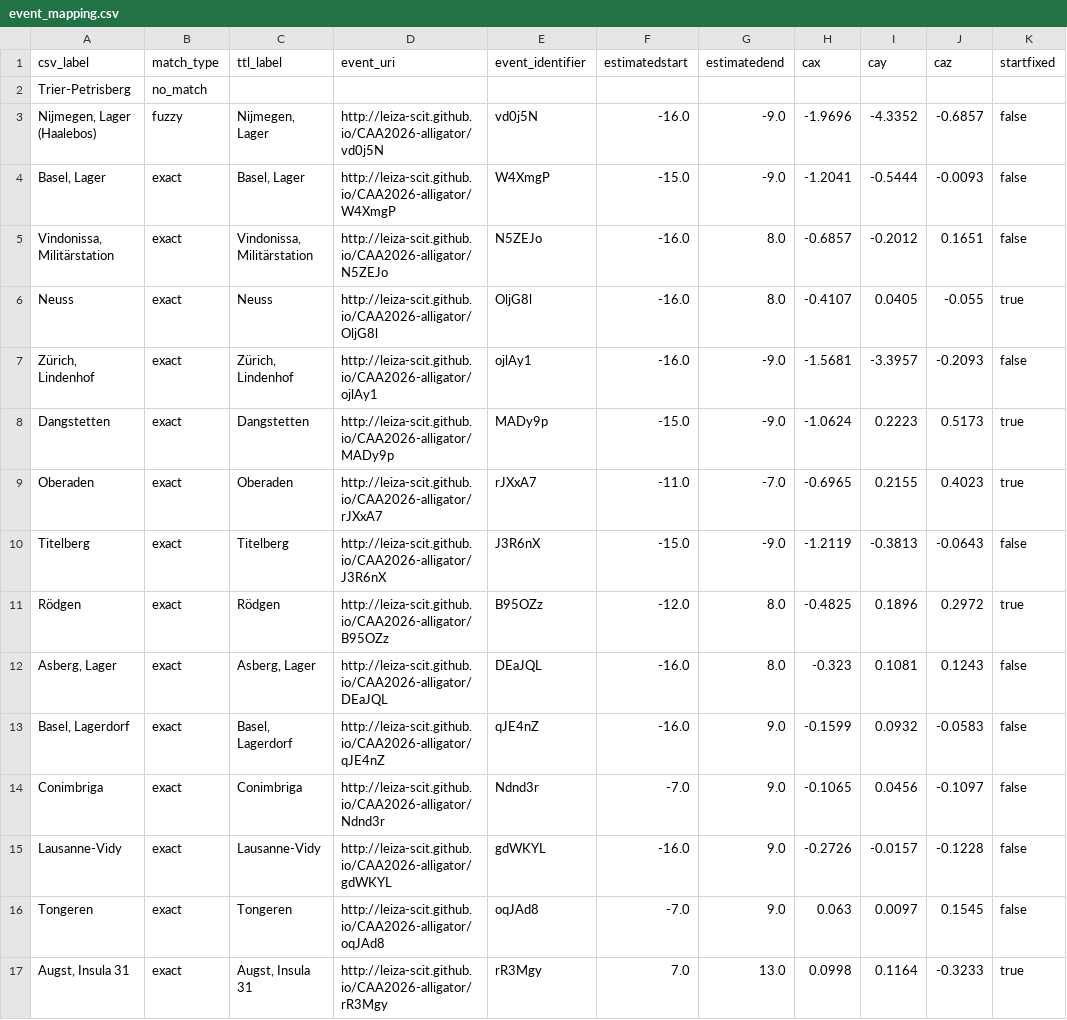
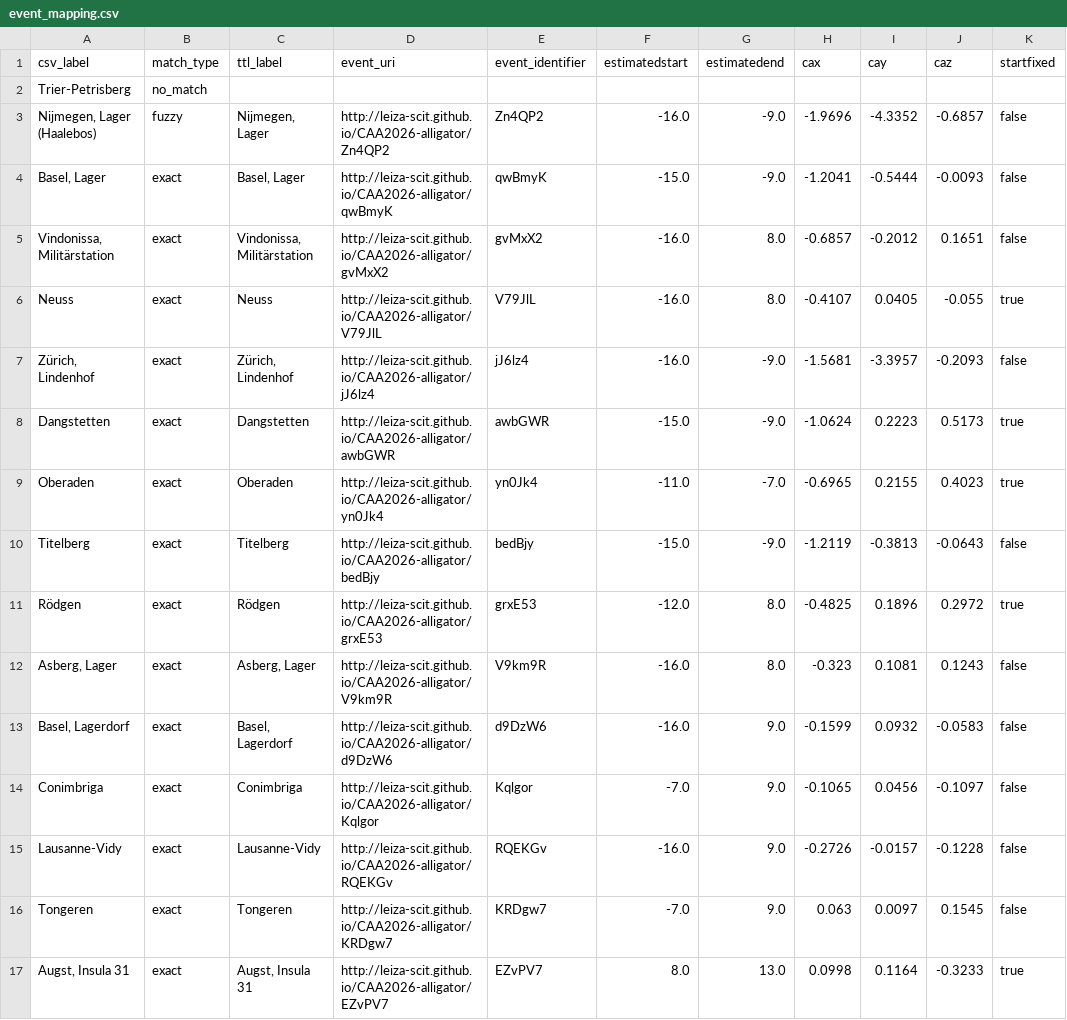
Before and after one commit to leiza-scit/CAA2026-alligator, a CSV file: output/event_mapping.csv, drawn as a sheet; only a part is shown; the diff covers the shown part only; the diff names each change by its address in the sheet, - before the commit and + after, or states it on an @@ line.

```diff
--- a/output/event_mapping.csv
+++ b/output/event_mapping.csv
-D3 (event_uri): http://leiza-scit.github.io/CAA2026-alligator/vd0j5N
+D3 (event_uri): http://leiza-scit.github.io/CAA2026-alligator/Zn4QP2
-E3 (event_identifier): vd0j5N
+E3 (event_identifier): Zn4QP2
-D4 (event_uri): http://leiza-scit.github.io/CAA2026-alligator/W4XmgP
+D4 (event_uri): http://leiza-scit.github.io/CAA2026-alligator/qwBmyK
-E4 (event_identifier): W4XmgP
+E4 (event_identifier): qwBmyK
-D5 (event_uri): http://leiza-scit.github.io/CAA2026-alligator/N5ZEJo
+D5 (event_uri): http://leiza-scit.github.io/CAA2026-alligator/gvMxX2
-E5 (event_identifier): N5ZEJo
+E5 (event_identifier): gvMxX2
-D6 (event_uri): http://leiza-scit.github.io/CAA2026-alligator/OljG8l
+D6 (event_uri): http://leiza-scit.github.io/CAA2026-alligator/V79JlL
-E6 (event_identifier): OljG8l
+E6 (event_identifier): V79JlL
-D7 (event_uri): http://leiza-scit.github.io/CAA2026-alligator/ojlAy1
+D7 (event_uri): http://leiza-scit.github.io/CAA2026-alligator/jJ6lz4
-E7 (event_identifier): ojlAy1
+E7 (event_identifier): jJ6lz4
-D8 (event_uri): http://leiza-scit.github.io/CAA2026-alligator/MADy9p
+D8 (event_uri): http://leiza-scit.github.io/CAA2026-alligator/awbGWR
-E8 (event_identifier): MADy9p
+E8 (event_identifier): awbGWR
-D9 (event_uri): http://leiza-scit.github.io/CAA2026-alligator/rJXxA7
+D9 (event_uri): http://leiza-scit.github.io/CAA2026-alligator/yn0Jk4
-E9 (event_identifier): rJXxA7
+E9 (event_identifier): yn0Jk4
-D10 (event_uri): http://leiza-scit.github.io/CAA2026-alligator/J3R6nX
+D10 (event_uri): http://leiza-scit.github.io/CAA2026-alligator/bedBjy
-E10 (event_identifier): J3R6nX
+E10 (event_identifier): bedBjy
-D11 (event_uri): http://leiza-scit.github.io/CAA2026-alligator/B95OZz
+D11 (event_uri): http://leiza-scit.github.io/CAA2026-alligator/grxE53
-E11 (event_identifier): B95OZz
+E11 (event_identifier): grxE53
-D12 (event_uri): http://leiza-scit.github.io/CAA2026-alligator/DEaJQL
+D12 (event_uri): http://leiza-scit.github.io/CAA2026-alligator/V9km9R
-E12 (event_identifier): DEaJQL
+E12 (event_identifier): V9km9R
-D13 (event_uri): http://leiza-scit.github.io/CAA2026-alligator/qJE4nZ
+D13 (event_uri): http://leiza-scit.github.io/CAA2026-alligator/d9DzW6
-E13 (event_identifier): qJE4nZ
+E13 (event_identifier): d9DzW6
-D14 (event_uri): http://leiza-scit.github.io/CAA2026-alligator/Ndnd3r
+D14 (event_uri): http://leiza-scit.github.io/CAA2026-alligator/Kqlgor
-E14 (event_identifier): Ndnd3r
+E14 (event_identifier): Kqlgor
-D15 (event_uri): http://leiza-scit.github.io/CAA2026-alligator/gdWKYL
+D15 (event_uri): http://leiza-scit.github.io/CAA2026-alligator/RQEKGv
-E15 (event_identifier): gdWKYL
+E15 (event_identifier): RQEKGv
-D16 (event_uri): http://leiza-scit.github.io/CAA2026-alligator/oqJAd8
+D16 (event_uri): http://leiza-scit.github.io/CAA2026-alligator/KRDgw7
-E16 (event_identifier): oqJAd8
+E16 (event_identifier): KRDgw7
-D17 (event_uri): http://leiza-scit.github.io/CAA2026-alligator/rR3Mgy
+D17 (event_uri): http://leiza-scit.github.io/CAA2026-alligator/EZvPV7
-E17 (event_identifier): rR3Mgy
+E17 (event_identifier): EZvPV7
-F17 (estimatedstart): 7.0
+F17 (estimatedstart): 8.0
```
Also changed, not shown: 67 edited cells elsewhere in this file, output/findspots_with_events.csv, 19 other files.
